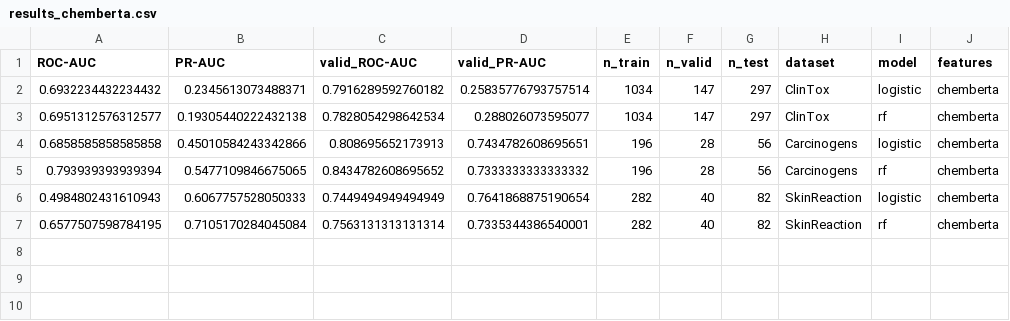
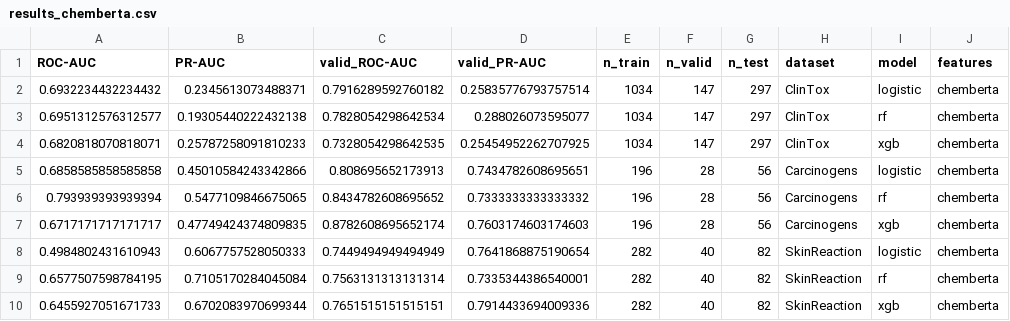
Before and after one commit to angelinatheodosi/drugxai, a CSV file: results_chemberta.csv, drawn as a sheet.

```diff
--- a/results_chemberta.csv
+++ b/results_chemberta.csv
@@ -3,5 +3,8 @@ ROC-AUC,PR-AUC,valid_ROC-AUC,valid_PR-AUC,n_train,n_valid,n_test,dataset,model,f
 0.6951312576312577,0.19305440222432138,0.7828054298642534,0.288026073595077,1034,147,297,ClinTox,rf,chemberta
+0.6820818070818071,0.25787258091810233,0.7328054298642535,0.25454952262707925,1034,147,297,ClinTox,xgb,chemberta
 0.6858585858585858,0.45010584243342866,0.808695652173913,0.7434782608695651,196,28,56,Carcinogens,logistic,chemberta
 0.793939393939394,0.5477109846675065,0.8434782608695652,0.7333333333333332,196,28,56,Carcinogens,rf,chemberta
+0.6717171717171717,0.47749424374809835,0.8782608695652174,0.7603174603174603,196,28,56,Carcinogens,xgb,chemberta
 0.4984802431610943,0.6067757528050333,0.7449494949494949,0.7641868875190654,282,40,82,SkinReaction,logistic,chemberta
 0.6577507598784195,0.7105170284045084,0.7563131313131314,0.7335344386540001,282,40,82,SkinReaction,rf,chemberta
+0.6455927051671733,0.6702083970699344,0.7651515151515151,0.7914433694009336,282,40,82,SkinReaction,xgb,chemberta
```
Also changed, not shown: results/final_comparison_results.csv, results/final_comparison_table.csv, 5 other files.
